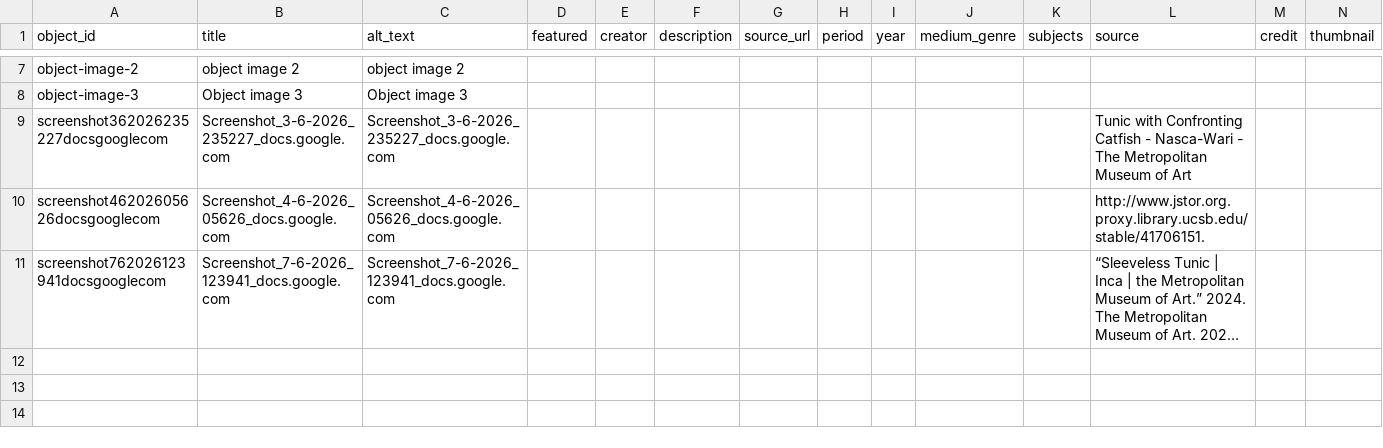
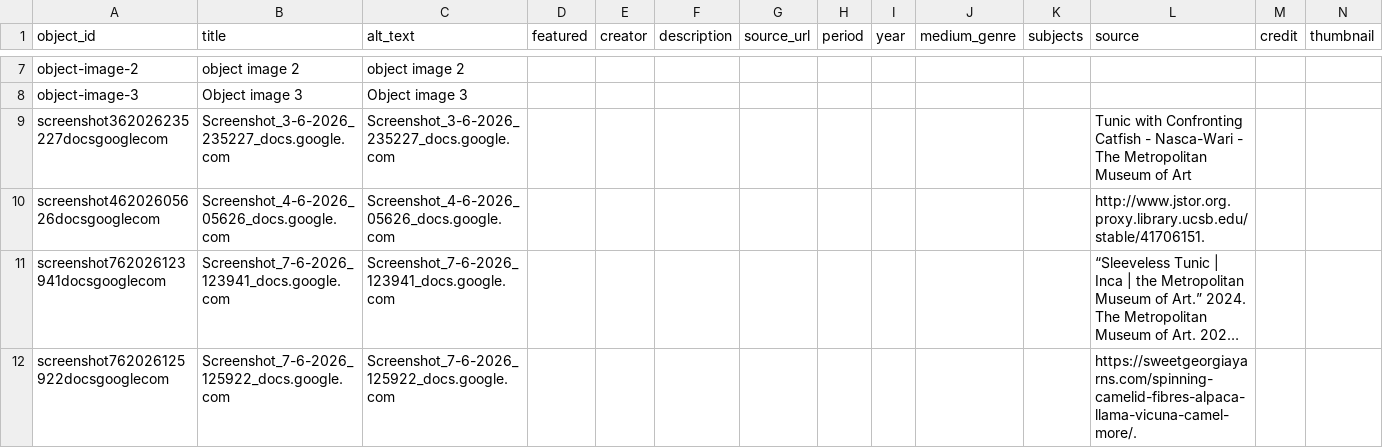
Before and after one commit to Joscelyne006/weaving-tools, a CSV file: telar-content/spreadsheets/objects.csv, drawn as a sheet; only a part is shown, gaps mark what is left out; long unchanged cells end in …; rows hold the shown columns only; the diff names each change by its address in the sheet, - before the commit and + after, or states it on an @@ line.

Commit message:
Add screenshot762026125922docsgooglecom via Telar Compositor [skip ci]

```diff
--- a/telar-content/spreadsheets/objects.csv
+++ b/telar-content/spreadsheets/objects.csv
+row 12: screenshot762026125922docsgooglecom | Screenshot_7-6-2026_125922_docs.google.com | Screenshot_7-6-2026_125922_docs.google.com |  |  |  |  |  |  |  |  | https://sweetgeorgiayarns.com/spinning-camelid-fibres-alpaca-llama-vicuna-camel-more/.
```
Also changed, not shown: 1 other file.
